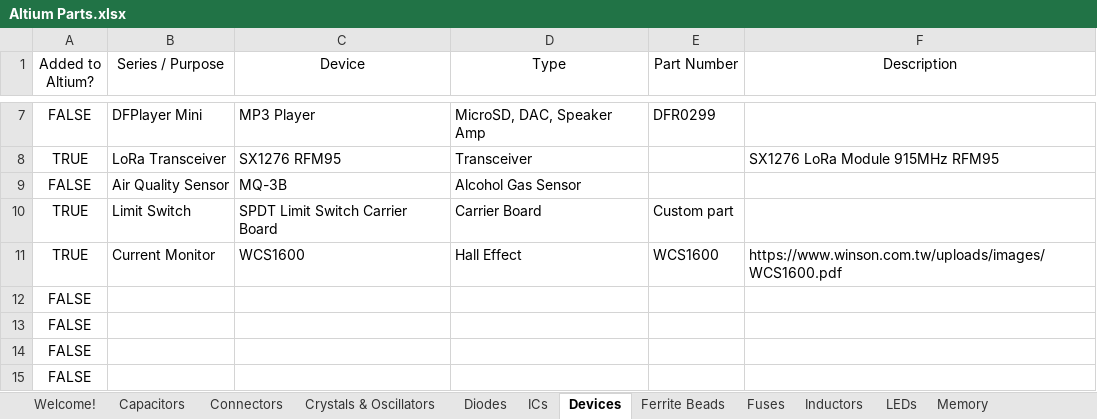
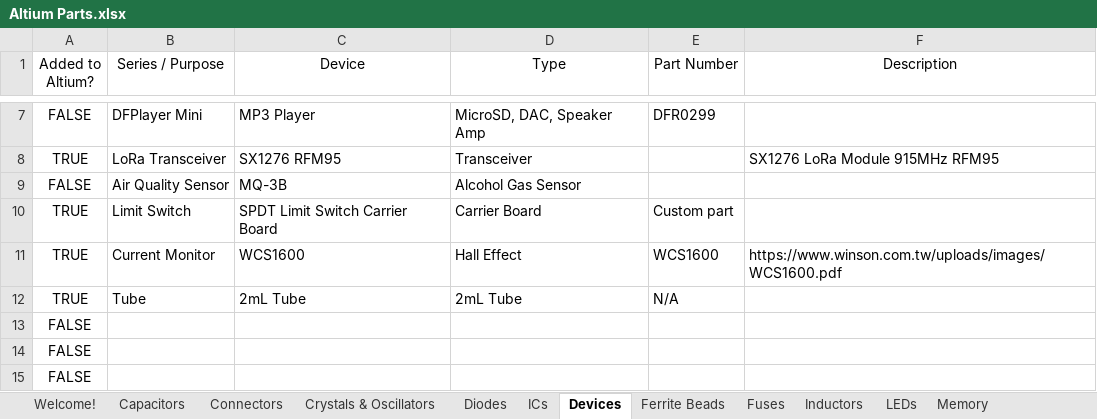
Before and after one commit to uf-mil-electrical/MIL-Altium, an Excel workbook: Altium Parts.xlsx, sheet Devices, drawn as a sheet; only a part is shown, gaps mark what is left out; values as stored, in another font and other column widths than the file's, no borders; table styles not drawn; removed rows and columns are numbered as before the commit, all else as after; the diff names each change by its address in the sheet, - before the commit and + after, or states it on an @@ line.

```diff
--- a/Altium Parts.xlsx (sheet Devices)
+++ b/Altium Parts.xlsx (sheet Devices)
-row 12: FALSE
+row 12: TRUE | Tube | 2mL Tube | 2mL Tube | N/A
```
Also changed, not shown: sheet Diodes, sheet ICs, 25 other files.
